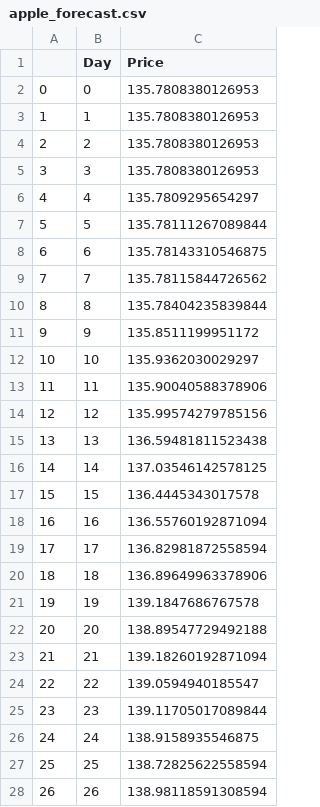
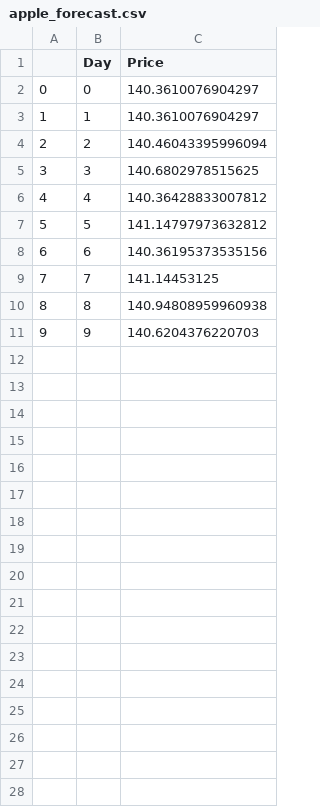
Before and after one commit to SAint7579/StockTrading_miniproject, a CSV file: stock_prediction/apple_forecast.csv, drawn as a sheet; only a part is shown; the diff covers the shown part only.

```diff
--- a/stock_prediction/apple_forecast.csv
+++ b/stock_prediction/apple_forecast.csv
@@ -1,28 +1,11 @@
 ,Day,Price
-0,0,135.7808380126953
-1,1,135.7808380126953
-2,2,135.7808380126953
-3,3,135.7808380126953
-4,4,135.7809295654297
-5,5,135.78111267089844
-6,6,135.78143310546875
-7,7,135.78115844726562
-8,8,135.78404235839844
-9,9,135.8511199951172
-10,10,135.9362030029297
-11,11,135.90040588378906
-12,12,135.99574279785156
-13,13,136.59481811523438
-14,14,137.03546142578125
-15,15,136.4445343017578
-16,16,136.55760192871094
-17,17,136.82981872558594
-18,18,136.89649963378906
-19,19,139.1847686767578
-20,20,138.89547729492188
-21,21,139.18260192871094
-22,22,139.0594940185547
-23,23,139.11705017089844
-24,24,138.9158935546875
-25,25,138.72825622558594
-26,26,138.98118591308594
+0,0,140.3610076904297
+1,1,140.3610076904297
+2,2,140.46043395996094
+3,3,140.6802978515625
+4,4,140.36428833007812
+5,5,141.14797973632812
+6,6,140.36195373535156
+7,7,141.14453125
+8,8,140.94808959960938
+9,9,140.6204376220703
```
Also changed, not shown: 3 removed rows elsewhere in this file, stock_prediction/msi_forecast.csv, stock_prediction/sbux_forecast.csv, 10 other files.
